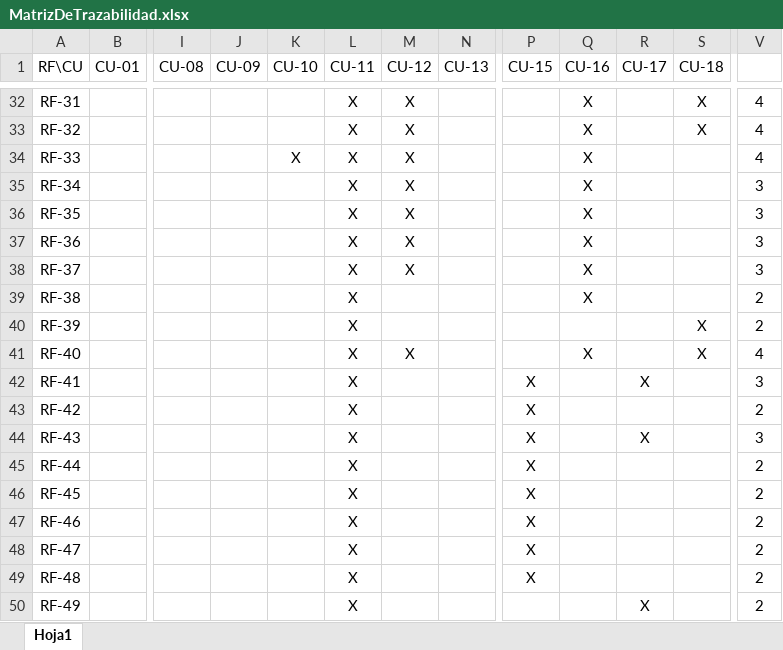
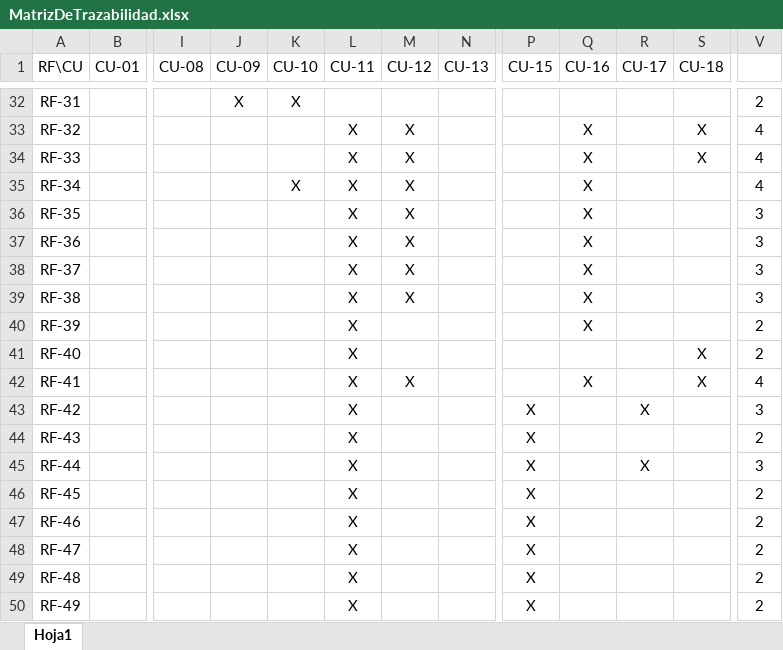
Before and after one commit to ajpalma28/aai-app, an Excel workbook: requeriments/v2/MatrizDeTrazabilidad.xlsx, sheet Hoja1, drawn as a sheet; only a part is shown, gaps mark what is left out; values as stored, in another font and other column widths than the file's, no borders; table styles not drawn; the diff covers the shown part only; the diff names each change by its address in the sheet, - before the commit and + after, or states it on an @@ line.

```diff
--- a/requeriments/v2/MatrizDeTrazabilidad.xlsx (sheet Hoja1)
+++ b/requeriments/v2/MatrizDeTrazabilidad.xlsx (sheet Hoja1)
-J32 (CU-09): (empty)
+J32 (CU-09): X
-K32 (CU-10): (empty)
+K32 (CU-10): X
-L32 (CU-11): X
+L32 (CU-11): (empty)
-M32 (CU-12): X
+M32 (CU-12): (empty)
-Q32 (CU-16): X
+Q32 (CU-16): (empty)
-S32 (CU-18): X
+S32 (CU-18): (empty)
-V32: 4
+V32: 2
-K34 (CU-10): X
+K34 (CU-10): (empty)
-S34 (CU-18): (empty)
+S34 (CU-18): X
-K35 (CU-10): (empty)
+K35 (CU-10): X
-V35: 3
+V35: 4
-M39 (CU-12): (empty)
+M39 (CU-12): X
-V39: 2
+V39: 3
-Q40 (CU-16): (empty)
+Q40 (CU-16): X
-S40 (CU-18): X
+S40 (CU-18): (empty)
-M41 (CU-12): X
+M41 (CU-12): (empty)
-Q41 (CU-16): X
+Q41 (CU-16): (empty)
-V41: 4
+V41: 2
-M42 (CU-12): (empty)
+M42 (CU-12): X
-P42 (CU-15): X
+P42 (CU-15): (empty)
-Q42 (CU-16): (empty)
+Q42 (CU-16): X
-R42 (CU-17): X
+R42 (CU-17): (empty)
-S42 (CU-18): (empty)
+S42 (CU-18): X
-V42: 3
+V42: 4
-R43 (CU-17): (empty)
+R43 (CU-17): X
-V43: 2
+V43: 3
-R44 (CU-17): X
+R44 (CU-17): (empty)
-V44: 3
+V44: 2
-R45 (CU-17): (empty)
+R45 (CU-17): X
-V45: 2
+V45: 3
-P50 (CU-15): (empty)
+P50 (CU-15): X
-R50 (CU-17): X
+R50 (CU-17): (empty)
```
Also changed, not shown: 2 added rows, 1 removed row and 64 edited cells elsewhere in this sheet, formulas that keep their value, 7 other files.
